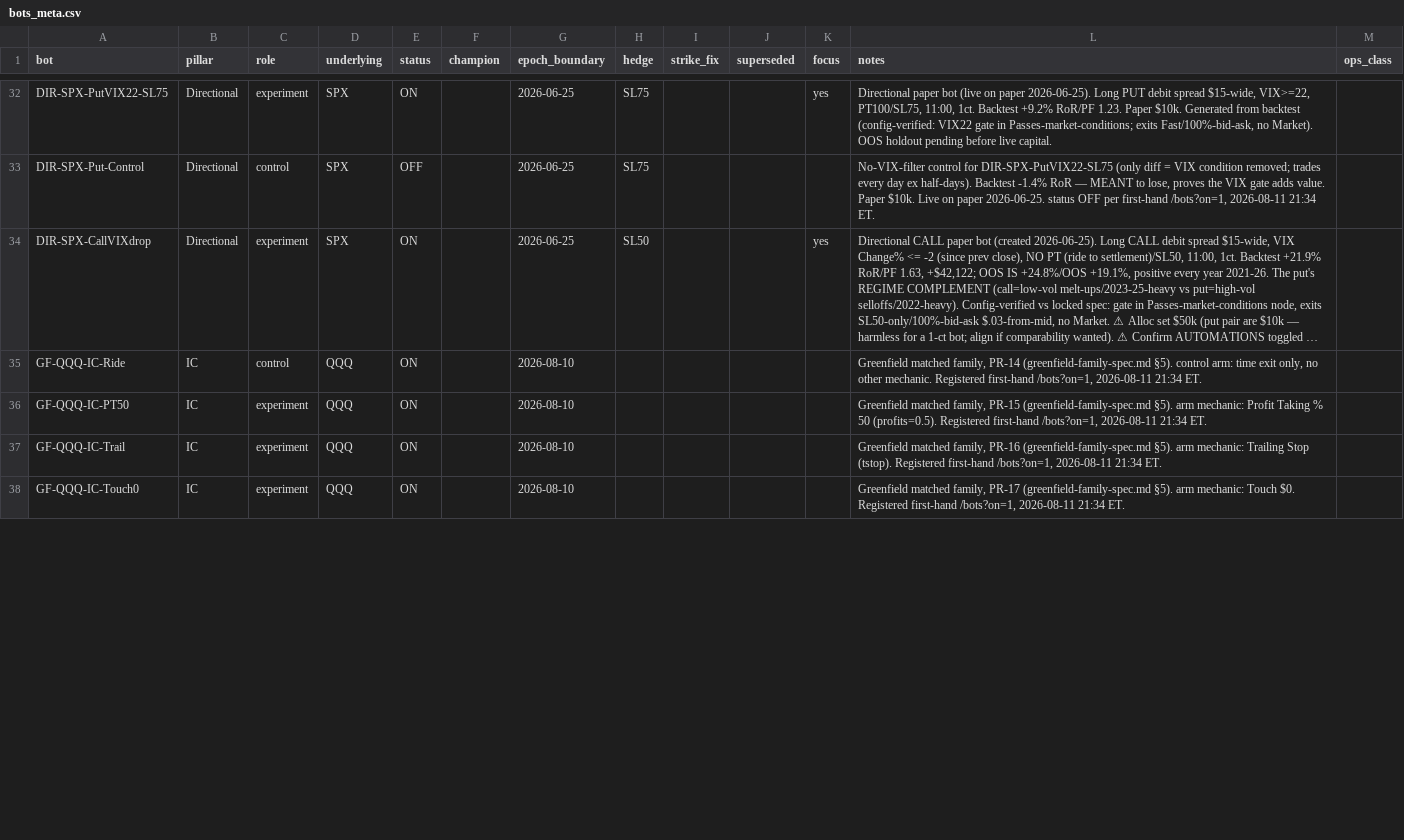
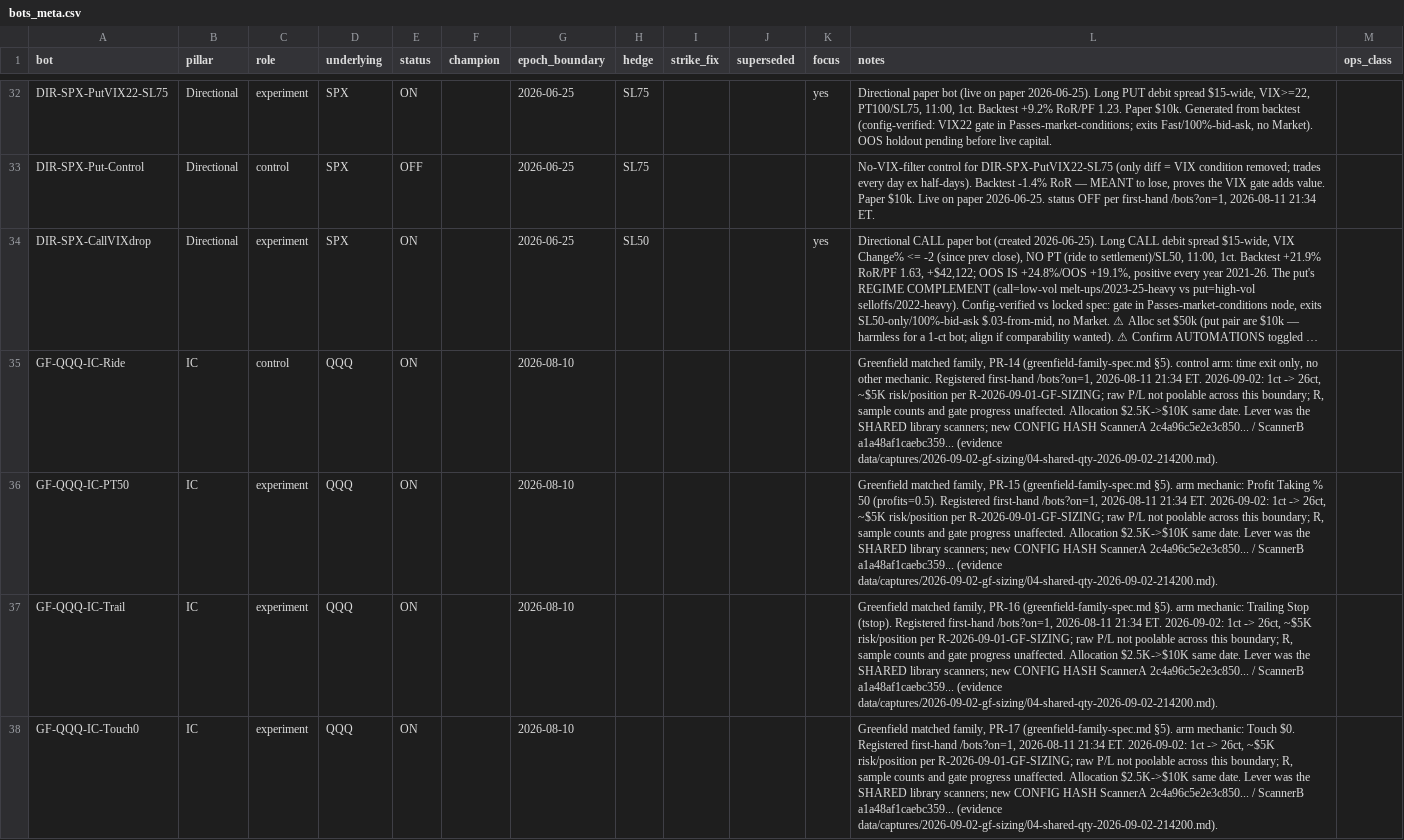
Before and after one commit to chace2827/bot-fleet-v2, a CSV file: data/bots_meta.csv, drawn as a sheet; only a part is shown, gaps mark what is left out; long unchanged cells end in …; the diff covers the shown part only; the diff names each change by its address in the sheet, - before the commit and + after, or states it on an @@ line.

```diff
--- a/data/bots_meta.csv
+++ b/data/bots_meta.csv
-L35 (notes): …21:34 ET.
+L35 (notes): …21:34 ET. 2026-09-02: 1ct -> 26ct, ~$5K risk/position per R-2026-09-01-GF-SIZING; raw P/L not poolable across this boundary; R, sample counts and gate progress unaffected. Allocation $2.5K->$10K same date. Lever was the SHARED library scanners; new CONFIG HASH ScannerA 2c4a96c5e2e3c850... / ScannerB a1a48af1caebc359... (evidence data/captures/2026-09-02-gf-sizing/04-shared-qty-2026-09-02-214200.md).
-L36 (notes): …21:34 ET.
+L36 (notes): …21:34 ET. 2026-09-02: 1ct -> 26ct, ~$5K risk/position per R-2026-09-01-GF-SIZING; raw P/L not poolable across this boundary; R, sample counts and gate progress unaffected. Allocation $2.5K->$10K same date. Lever was the SHARED library scanners; new CONFIG HASH ScannerA 2c4a96c5e2e3c850... / ScannerB a1a48af1caebc359... (evidence data/captures/2026-09-02-gf-sizing/04-shared-qty-2026-09-02-214200.md).
-L37 (notes): …21:34 ET.
+L37 (notes): …21:34 ET. 2026-09-02: 1ct -> 26ct, ~$5K risk/position per R-2026-09-01-GF-SIZING; raw P/L not poolable across this boundary; R, sample counts and gate progress unaffected. Allocation $2.5K->$10K same date. Lever was the SHARED library scanners; new CONFIG HASH ScannerA 2c4a96c5e2e3c850... / ScannerB a1a48af1caebc359... (evidence data/captures/2026-09-02-gf-sizing/04-shared-qty-2026-09-02-214200.md).
-L38 (notes): …21:34 ET.
+L38 (notes): …21:34 ET. 2026-09-02: 1ct -> 26ct, ~$5K risk/position per R-2026-09-01-GF-SIZING; raw P/L not poolable across this boundary; R, sample counts and gate progress unaffected. Allocation $2.5K->$10K same date. Lever was the SHARED library scanners; new CONFIG HASH ScannerA 2c4a96c5e2e3c850... / ScannerB a1a48af1caebc359... (evidence data/captures/2026-09-02-gf-sizing/04-shared-qty-2026-09-02-214200.md).
```
Also changed, not shown: 4 edited cells elsewhere in this file, data/portfolio.csv, 30 other files.
